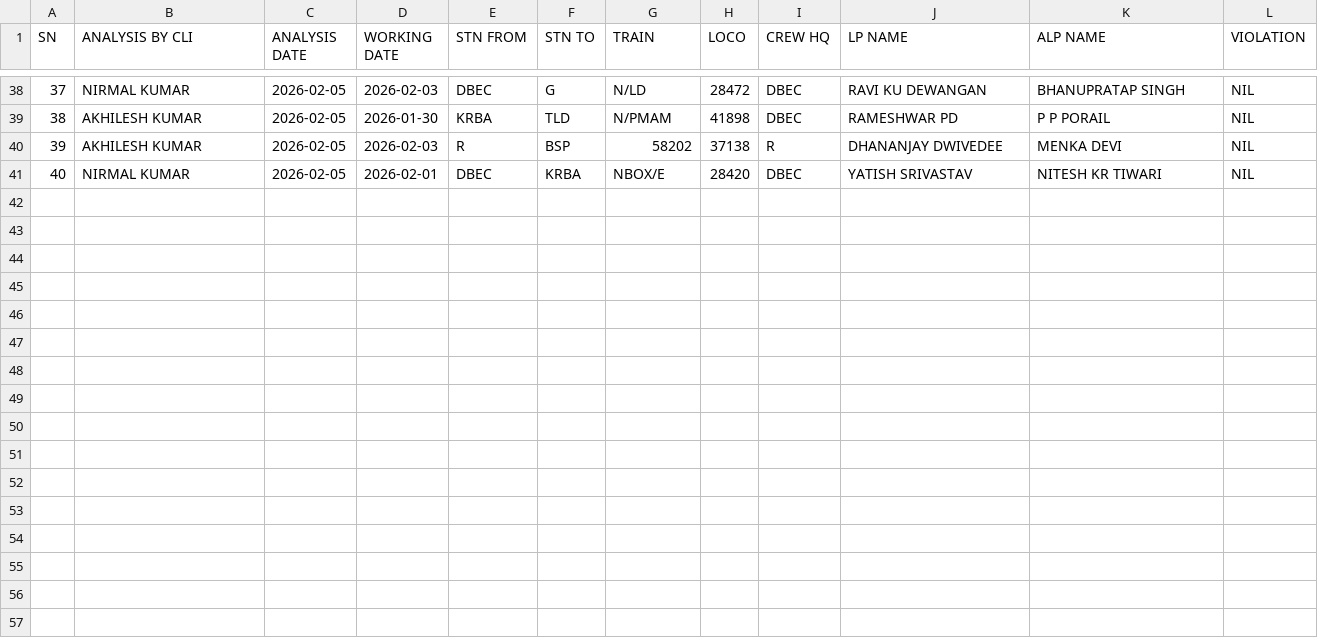
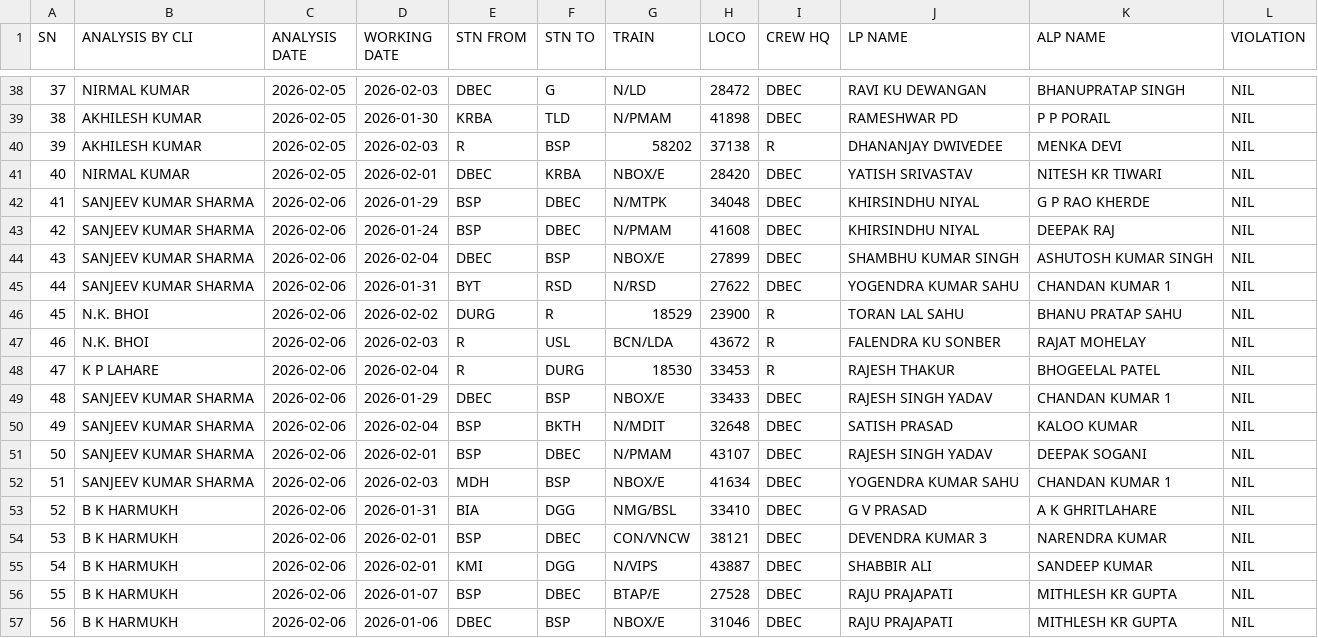
Before and after one commit to mlachhwani/cli-teloc-bmy-dashboard, a CSV file: data/2026-02/spm.csv, drawn as a sheet; only a part is shown, gaps mark what is left out.

```diff
--- a/data/2026-02/spm.csv
+++ b/data/2026-02/spm.csv
@@ -41 +41,17 @@ SN,ANALYSIS BY CLI,ANALYSIS DATE,WORKING DATE,STN FROM,STN TO,TRAIN ,LOCO,CREW H
 40,NIRMAL KUMAR,2026-02-05,2026-02-01,DBEC,KRBA,NBOX/E,28420,DBEC,YATISH SRIVASTAV,NITESH KR TIWARI,NIL
+41,SANJEEV KUMAR SHARMA,2026-02-06,2026-01-29,BSP,DBEC,N/MTPK,34048,DBEC,KHIRSINDHU NIYAL,G P RAO KHERDE,NIL
+42,SANJEEV KUMAR SHARMA,2026-02-06,2026-01-24,BSP,DBEC,N/PMAM,41608,DBEC,KHIRSINDHU NIYAL,DEEPAK RAJ,NIL
+43,SANJEEV KUMAR SHARMA,2026-02-06,2026-02-04,DBEC,BSP,NBOX/E,27899,DBEC,SHAMBHU KUMAR SINGH,ASHUTOSH KUMAR SINGH,NIL
+44,SANJEEV KUMAR SHARMA,2026-02-06,2026-01-31,BYT,RSD,N/RSD,27622,DBEC,YOGENDRA KUMAR SAHU,CHANDAN KUMAR 1,NIL
+45,N.K. BHOI,2026-02-06,2026-02-02,DURG,R,18529,23900,R,TORAN LAL SAHU,BHANU PRATAP SAHU,NIL
+46,N.K. BHOI,2026-02-06,2026-02-03,R,USL,BCN/LDA,43672,R,FALENDRA KU SONBER,RAJAT MOHELAY,NIL
+47,K P LAHARE,2026-02-06,2026-02-04,R,DURG,18530,33453,R,RAJESH THAKUR,BHOGEELAL PATEL,NIL
+48,SANJEEV KUMAR SHARMA,2026-02-06,2026-01-29,DBEC,BSP,NBOX/E,33433,DBEC,RAJESH SINGH YADAV,CHANDAN KUMAR 1,NIL
+49,SANJEEV KUMAR SHARMA,2026-02-06,2026-02-04,BSP,BKTH,N/MDIT,32648,DBEC,SATISH PRASAD,KALOO KUMAR,NIL
+50,SANJEEV KUMAR SHARMA,2026-02-06,2026-02-01,BSP,DBEC,N/PMAM,43107,DBEC,RAJESH SINGH YADAV,DEEPAK SOGANI,NIL
+51,SANJEEV KUMAR SHARMA,2026-02-06,2026-02-03,MDH,BSP,NBOX/E,41634,DBEC,YOGENDRA KUMAR SAHU,CHANDAN KUMAR 1,NIL
+52,B K HARMUKH,2026-02-06,2026-01-31,BIA,DGG,NMG/BSL,33410,DBEC,G V PRASAD,A K GHRITLAHARE,NIL
+53,B K HARMUKH,2026-02-06,2026-02-01,BSP,DBEC,CON/VNCW,38121,DBEC,DEVENDRA KUMAR 3,NARENDRA KUMAR,NIL
+54,B K HARMUKH,2026-02-06,2026-02-01,KMI,DGG,N/VIPS,43887,DBEC,SHABBIR ALI,SANDEEP KUMAR,NIL
+55,B K HARMUKH,2026-02-06,2026-01-07,BSP,DBEC,BTAP/E,27528,DBEC,RAJU PRAJAPATI,MITHLESH KR GUPTA,NIL
+56,B K HARMUKH,2026-02-06,2026-01-06,DBEC,BSP,NBOX/E,31046,DBEC,RAJU PRAJAPATI,MITHLESH KR GUPTA,NIL
```
Also changed, not shown: data/2026-02/bulk_violation_details.csv, 2 other files.
